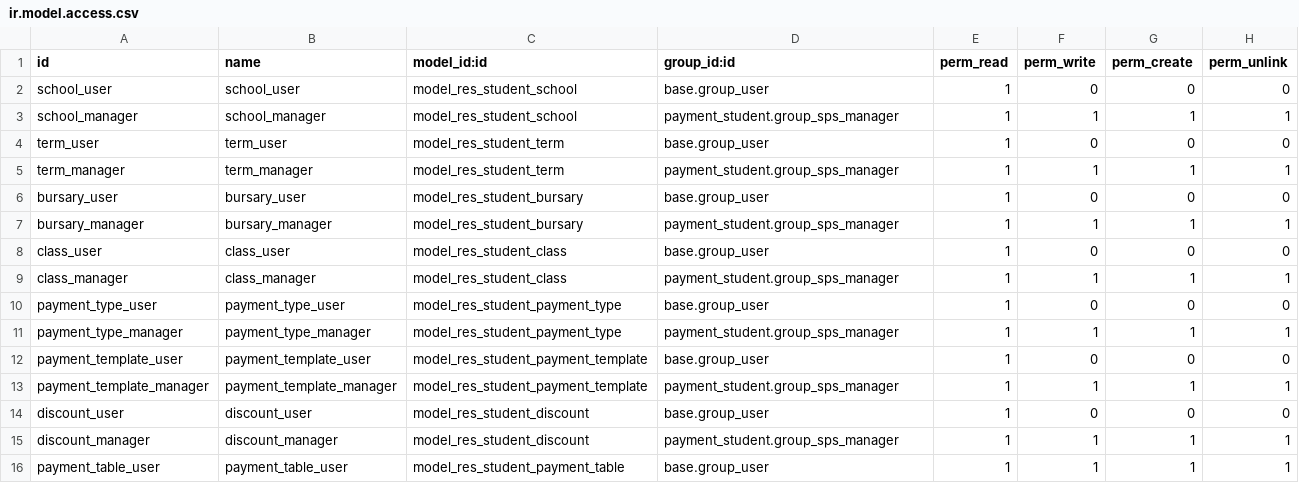
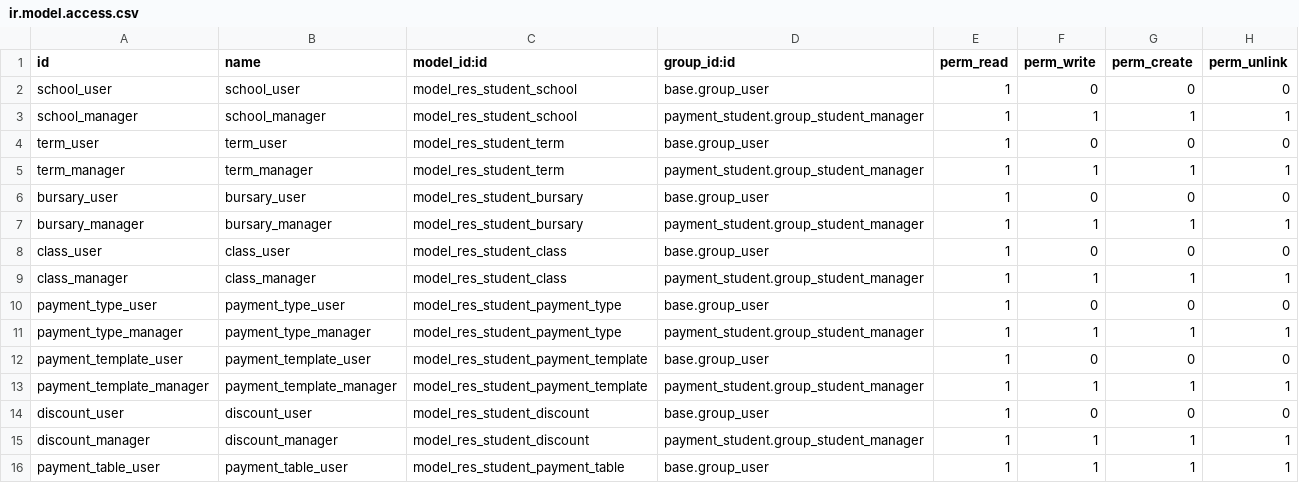
Before and after one commit to projetgrup/payment-service, a CSV file: payment_student/security/ir.model.access.csv, drawn as a sheet.

```diff
--- a/payment_student/security/ir.model.access.csv
+++ b/payment_student/security/ir.model.access.csv
@@ -2,15 +2,15 @@ id,name,model_id:id,group_id:id,perm_read,perm_write,perm_create,perm_unlink
 school_user,school_user,model_res_student_school,base.group_user,1,0,0,0
-school_manager,school_manager,model_res_student_school,payment_student.group_sps_manager,1,1,1,1
+school_manager,school_manager,model_res_student_school,payment_student.group_student_manager,1,1,1,1
 term_user,term_user,model_res_student_term,base.group_user,1,0,0,0
-term_manager,term_manager,model_res_student_term,payment_student.group_sps_manager,1,1,1,1
+term_manager,term_manager,model_res_student_term,payment_student.group_student_manager,1,1,1,1
 bursary_user,bursary_user,model_res_student_bursary,base.group_user,1,0,0,0
-bursary_manager,bursary_manager,model_res_student_bursary,payment_student.group_sps_manager,1,1,1,1
+bursary_manager,bursary_manager,model_res_student_bursary,payment_student.group_student_manager,1,1,1,1
 class_user,class_user,model_res_student_class,base.group_user,1,0,0,0
-class_manager,class_manager,model_res_student_class,payment_student.group_sps_manager,1,1,1,1
+class_manager,class_manager,model_res_student_class,payment_student.group_student_manager,1,1,1,1
 payment_type_user,payment_type_user,model_res_student_payment_type,base.group_user,1,0,0,0
-payment_type_manager,payment_type_manager,model_res_student_payment_type,payment_student.group_sps_manager,1,1,1,1
+payment_type_manager,payment_type_manager,model_res_student_payment_type,payment_student.group_student_manager,1,1,1,1
 payment_template_user,payment_template_user,model_res_student_payment_template,base.group_user,1,0,0,0
-payment_template_manager,payment_template_manager,model_res_student_payment_template,payment_student.group_sps_manager,1,1,1,1
+payment_template_manager,payment_template_manager,model_res_student_payment_template,payment_student.group_student_manager,1,1,1,1
 discount_user,discount_user,model_res_student_discount,base.group_user,1,0,0,0
-discount_manager,discount_manager,model_res_student_discount,payment_student.group_sps_manager,1,1,1,1
+discount_manager,discount_manager,model_res_student_discount,payment_student.group_student_manager,1,1,1,1
 payment_table_user,payment_table_user,model_res_student_payment_table,base.group_user,1,1,1,1
```
Also changed, not shown: 2 other files.
